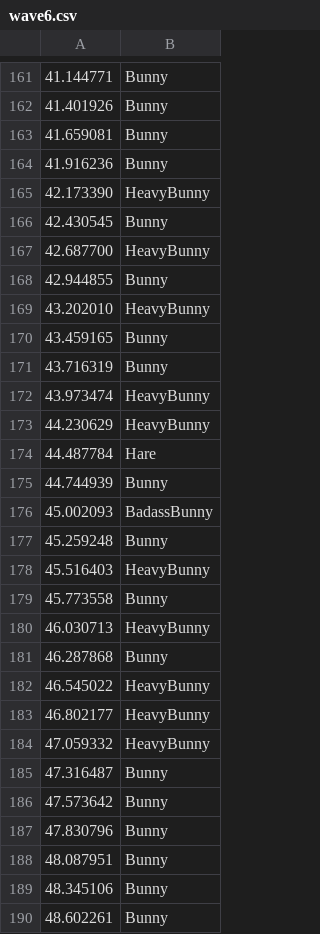
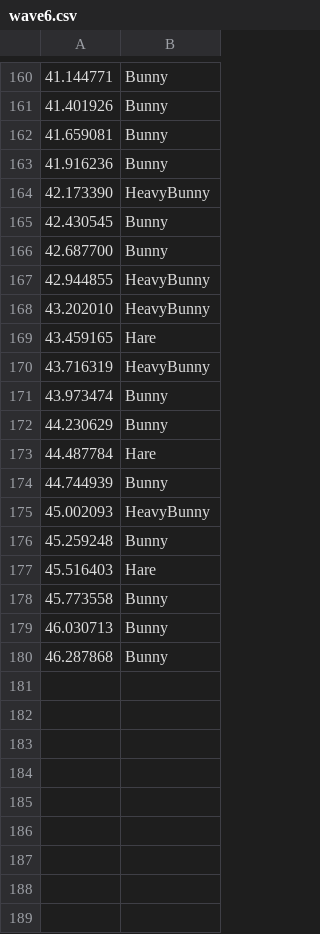
Before and after one commit to bunny-defense/bunny_defense, a CSV file: src/main/resources/waves/wave6.csv, drawn as a sheet; only a part is shown, gaps mark what is left out; the diff covers the shown part only.

```diff
--- a/src/main/resources/waves/wave6.csv
+++ b/src/main/resources/waves/wave6.csv
@@ -166,25 +165,16 @@
 42.430545, Bunny
-42.687700, HeavyBunny
-42.944855, Bunny
+42.687700, Bunny
+42.944855, HeavyBunny
 43.202010, HeavyBunny
-43.459165, Bunny
-43.716319, Bunny
-43.973474, HeavyBunny
-44.230629, HeavyBunny
+43.459165, Hare
+43.716319, HeavyBunny
+43.973474, Bunny
+44.230629, Bunny
 44.487784, Hare
 44.744939, Bunny
-45.002093, BadassBunny
+45.002093, HeavyBunny
 45.259248, Bunny
-45.516403, HeavyBunny
+45.516403, Hare
 45.773558, Bunny
-46.030713, HeavyBunny
+46.030713, Bunny
 46.287868, Bunny
-46.545022, HeavyBunny
-46.802177, HeavyBunny
-47.059332, HeavyBunny
-47.316487, Bunny
-47.573642, Bunny
-47.830796, Bunny
-48.087951, Bunny
-48.345106, Bunny
-48.602261, Bunny
```
Also changed, not shown: 1 removed row and 70 edited cells elsewhere in this file, src/main/resources/waves/wave17.csv, src/main/resources/waves/wave20.csv, 50 other files.
